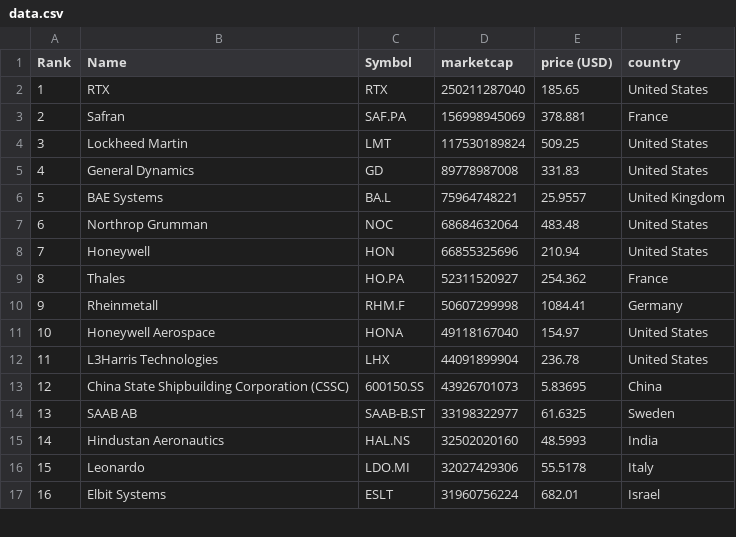
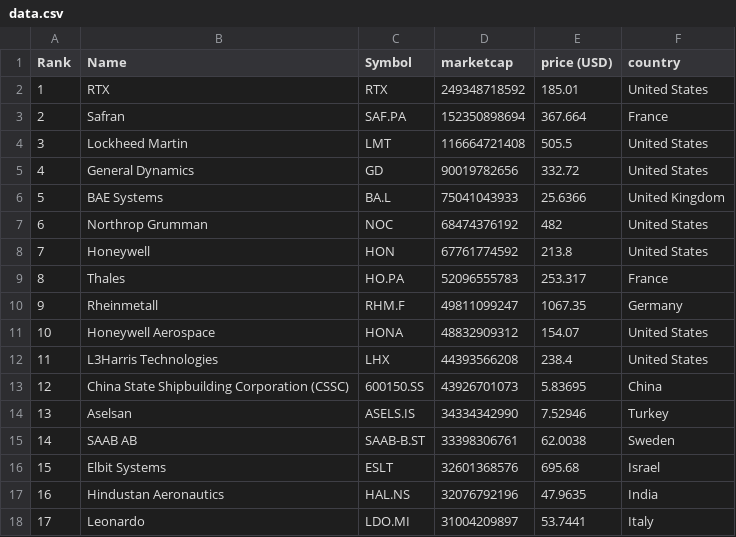
Before and after one commit to artfisica/taller-venezuela-junio-2024, a CSV file: data.csv, drawn as a sheet; only a part is shown; removed rows and columns are numbered as before the commit, all else as after; the diff covers the shown part only; the diff names each change by its address in the sheet, - before the commit and + after, or states it on an @@ line.

```diff
--- a/data.csv
+++ b/data.csv
-D2 (marketcap): 250211287040
+D2 (marketcap): 249348718592
-E2 (price (USD)): 185.65
+E2 (price (USD)): 185.01
-D3 (marketcap): 156998945069
+D3 (marketcap): 152350898694
-E3 (price (USD)): 378.881
+E3 (price (USD)): 367.664
-D4 (marketcap): 117530189824
+D4 (marketcap): 116664721408
-E4 (price (USD)): 509.25
+E4 (price (USD)): 505.5
-D5 (marketcap): 89778987008
+D5 (marketcap): 90019782656
-E5 (price (USD)): 331.83
+E5 (price (USD)): 332.72
-D6 (marketcap): 75964748221
+D6 (marketcap): 75041043933
-E6 (price (USD)): 25.9557
+E6 (price (USD)): 25.6366
-D7 (marketcap): 68684632064
+D7 (marketcap): 68474376192
-E7 (price (USD)): 483.48
+E7 (price (USD)): 482
-D8 (marketcap): 66855325696
+D8 (marketcap): 67761774592
-E8 (price (USD)): 210.94
+E8 (price (USD)): 213.8
-D9 (marketcap): 52311520927
+D9 (marketcap): 52096555783
-E9 (price (USD)): 254.362
+E9 (price (USD)): 253.317
-D10 (marketcap): 50607299998
+D10 (marketcap): 49811099247
-E10 (price (USD)): 1084.41
+E10 (price (USD)): 1067.35
-D11 (marketcap): 49118167040
+D11 (marketcap): 48832909312
-E11 (price (USD)): 154.97
+E11 (price (USD)): 154.07
-D12 (marketcap): 44091899904
+D12 (marketcap): 44393566208
-E12 (price (USD)): 236.78
+E12 (price (USD)): 238.4
+row 14: 13 | Aselsan | ASELS.IS | 34334342990 | 7.52946 | Turkey
@@ column A (Rank) renumbered between rows 15 and 62 @@
-D15 (marketcap): 33198322977
+D15 (marketcap): 33398306761
-E15 (price (USD)): 61.6325
+E15 (price (USD)): 62.0038
+row 16: 15 | Elbit Systems | ESLT | 32601368576 | 695.68 | Israel
-D17 (marketcap): 32502020160
+D17 (marketcap): 32076792196
-E17 (price (USD)): 48.5993
+E17 (price (USD)): 47.9635
-D18 (marketcap): 32027429306
+D18 (marketcap): 31004209897
-E18 (price (USD)): 55.5178
+E18 (price (USD)): 53.7441
-row 17: 16 | Elbit Systems | ESLT | 31960756224 | 682.01 | Israel
```
Also changed, not shown: 7 added rows, 6 removed rows and 72 edited cells elsewhere in this file, categorized_data.csv.
